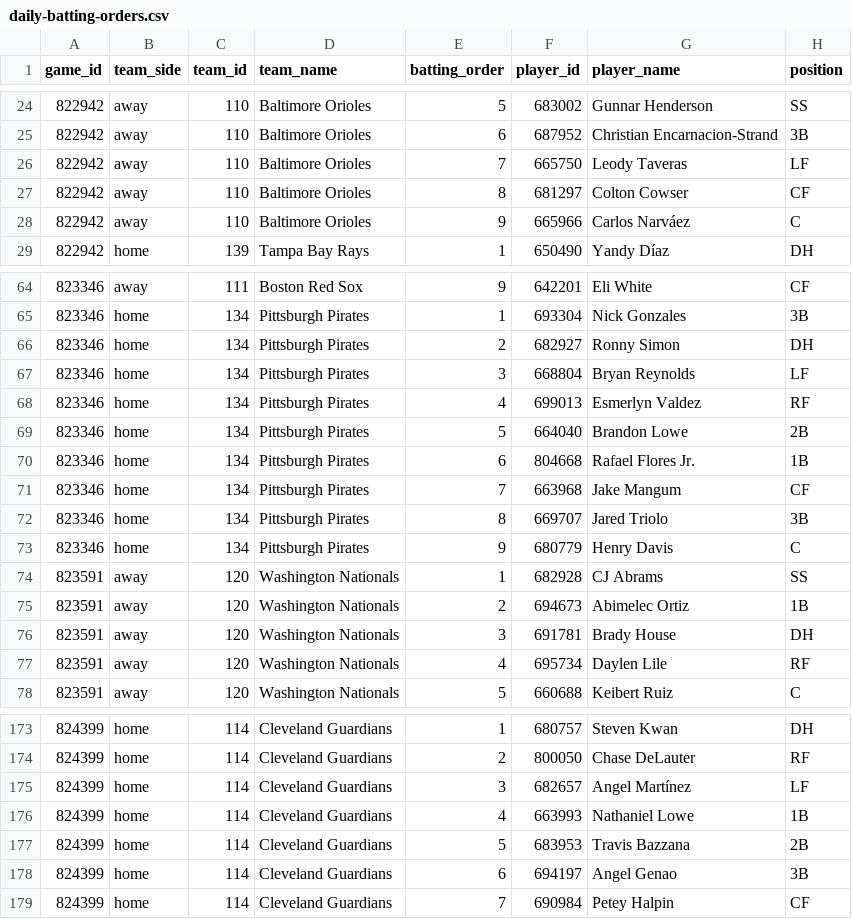
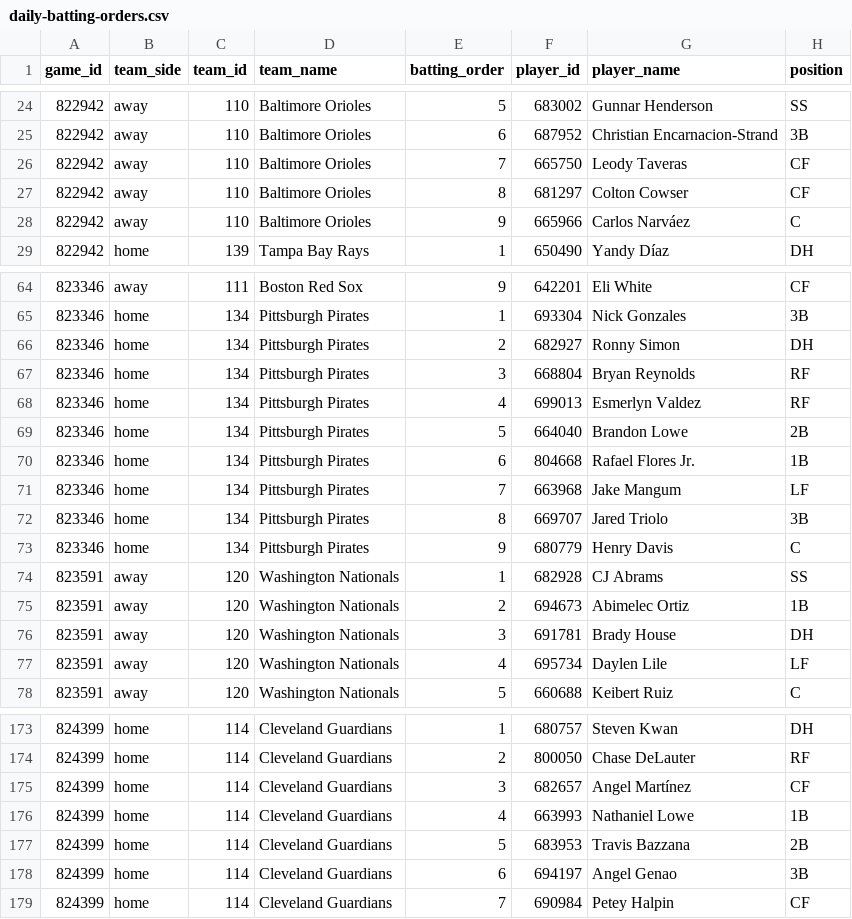
Before and after one commit to tjohnschultz/thesabrhood, a CSV file: data/derived/daily-batting-orders.csv, drawn as a sheet; only a part is shown, gaps mark what is left out.

```diff
--- a/data/derived/daily-batting-orders.csv
+++ b/data/derived/daily-batting-orders.csv
@@ -25,3 +25,3 @@
 "822942","away","110","Baltimore Orioles",6,"687952","Christian Encarnacion-Strand","3B"
-"822942","away","110","Baltimore Orioles",7,"665750","Leody Taveras","LF"
+"822942","away","110","Baltimore Orioles",7,"665750","Leody Taveras","CF"
 "822942","away","110","Baltimore Orioles",8,"681297","Colton Cowser","CF"
@@ -66,3 +66,3 @@
 "823346","home","134","Pittsburgh Pirates",2,"682927","Ronny Simon","DH"
-"823346","home","134","Pittsburgh Pirates",3,"668804","Bryan Reynolds","LF"
+"823346","home","134","Pittsburgh Pirates",3,"668804","Bryan Reynolds","RF"
 "823346","home","134","Pittsburgh Pirates",4,"699013","Esmerlyn Valdez","RF"
@@ -70,3 +70,3 @@
 "823346","home","134","Pittsburgh Pirates",6,"804668","Rafael Flores Jr.","1B"
-"823346","home","134","Pittsburgh Pirates",7,"663968","Jake Mangum","CF"
+"823346","home","134","Pittsburgh Pirates",7,"663968","Jake Mangum","LF"
 "823346","home","134","Pittsburgh Pirates",8,"669707","Jared Triolo","3B"
@@ -76,3 +76,3 @@
 "823591","away","120","Washington Nationals",3,"691781","Brady House","DH"
-"823591","away","120","Washington Nationals",4,"695734","Daylen Lile","RF"
+"823591","away","120","Washington Nationals",4,"695734","Daylen Lile","LF"
 "823591","away","120","Washington Nationals",5,"660688","Keibert Ruiz","C"
@@ -174,3 +174,3 @@
 "824399","home","114","Cleveland Guardians",2,"800050","Chase DeLauter","RF"
-"824399","home","114","Cleveland Guardians",3,"682657","Angel Martínez","LF"
+"824399","home","114","Cleveland Guardians",3,"682657","Angel Martínez","CF"
 "824399","home","114","Cleveland Guardians",4,"663993","Nathaniel Lowe","1B"
```
Also changed, not shown: data/derived/daily-game-inputs.csv, data/derived/daily-matchup-event-model-card.csv, 27 other files.
